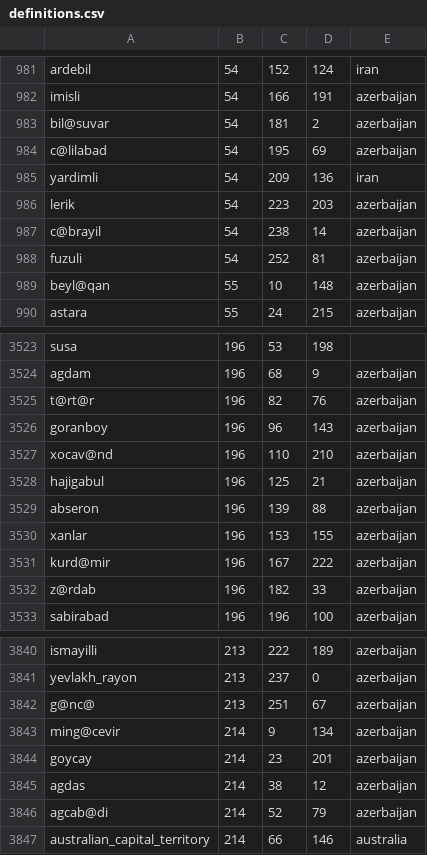
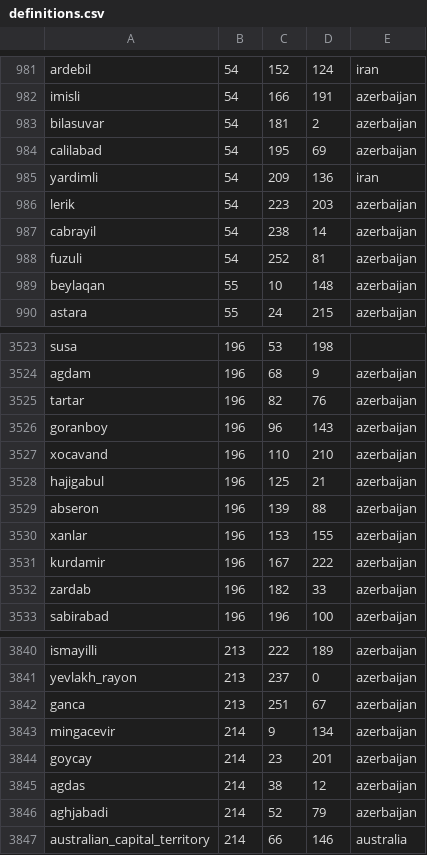
Before and after one commit to Conquer-Space/Conquer-Space, a CSV file: binaries/data/core/map/definitions.csv, drawn as a sheet; only a part is shown, gaps mark what is left out; the diff covers the shown part only.

```diff
--- a/binaries/data/core/map/definitions.csv
+++ b/binaries/data/core/map/definitions.csv
@@ -982,9 +982,9 @@ ardebil,54,152,124,iran
 imisli,54,166,191,azerbaijan
-bil@suvar,54,181,2,azerbaijan
-c@lilabad,54,195,69,azerbaijan
+bilasuvar,54,181,2,azerbaijan
+calilabad,54,195,69,azerbaijan
 yardimli,54,209,136,iran
 lerik,54,223,203,azerbaijan
-c@brayil,54,238,14,azerbaijan
+cabrayil,54,238,14,azerbaijan
 fuzuli,54,252,81,azerbaijan
-beyl@qan,55,10,148,azerbaijan
+beylaqan,55,10,148,azerbaijan
 astara,55,24,215,azerbaijan
@@ -3524,5 +3524,5 @@ susa,196,53,198,
 agdam,196,68,9,azerbaijan
-t@rt@r,196,82,76,azerbaijan
+tartar,196,82,76,azerbaijan
 goranboy,196,96,143,azerbaijan
-xocav@nd,196,110,210,azerbaijan
+xocavand,196,110,210,azerbaijan
 hajigabul,196,125,21,azerbaijan
@@ -3530,4 +3530,4 @@ abseron,196,139,88,azerbaijan
 xanlar,196,153,155,azerbaijan
-kurd@mir,196,167,222,azerbaijan
-z@rdab,196,182,33,azerbaijan
+kurdamir,196,167,222,azerbaijan
+zardab,196,182,33,azerbaijan
 sabirabad,196,196,100,azerbaijan
@@ -3841,7 +3841,7 @@ ismayilli,213,222,189,azerbaijan
 yevlakh_rayon,213,237,0,azerbaijan
-g@nc@,213,251,67,azerbaijan
-ming@cevir,214,9,134,azerbaijan
+ganca,213,251,67,azerbaijan
+mingacevir,214,9,134,azerbaijan
 goycay,214,23,201,azerbaijan
 agdas,214,38,12,azerbaijan
-agcab@di,214,52,79,azerbaijan
+aghjabadi,214,52,79,azerbaijan
 australian_capital_territory,214,66,146,australia
```
Also changed, not shown: 24 edited cells elsewhere in this file.
